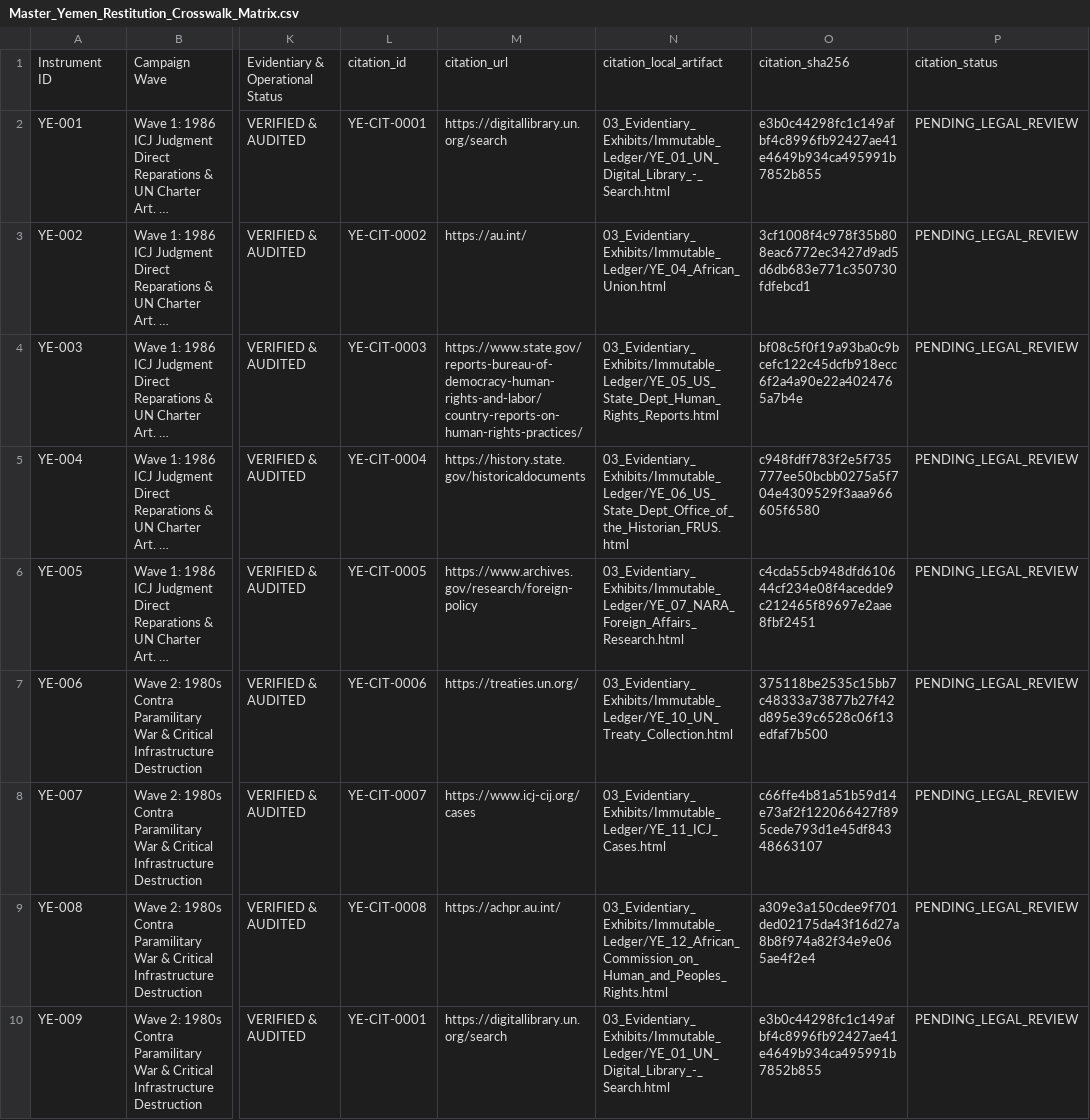
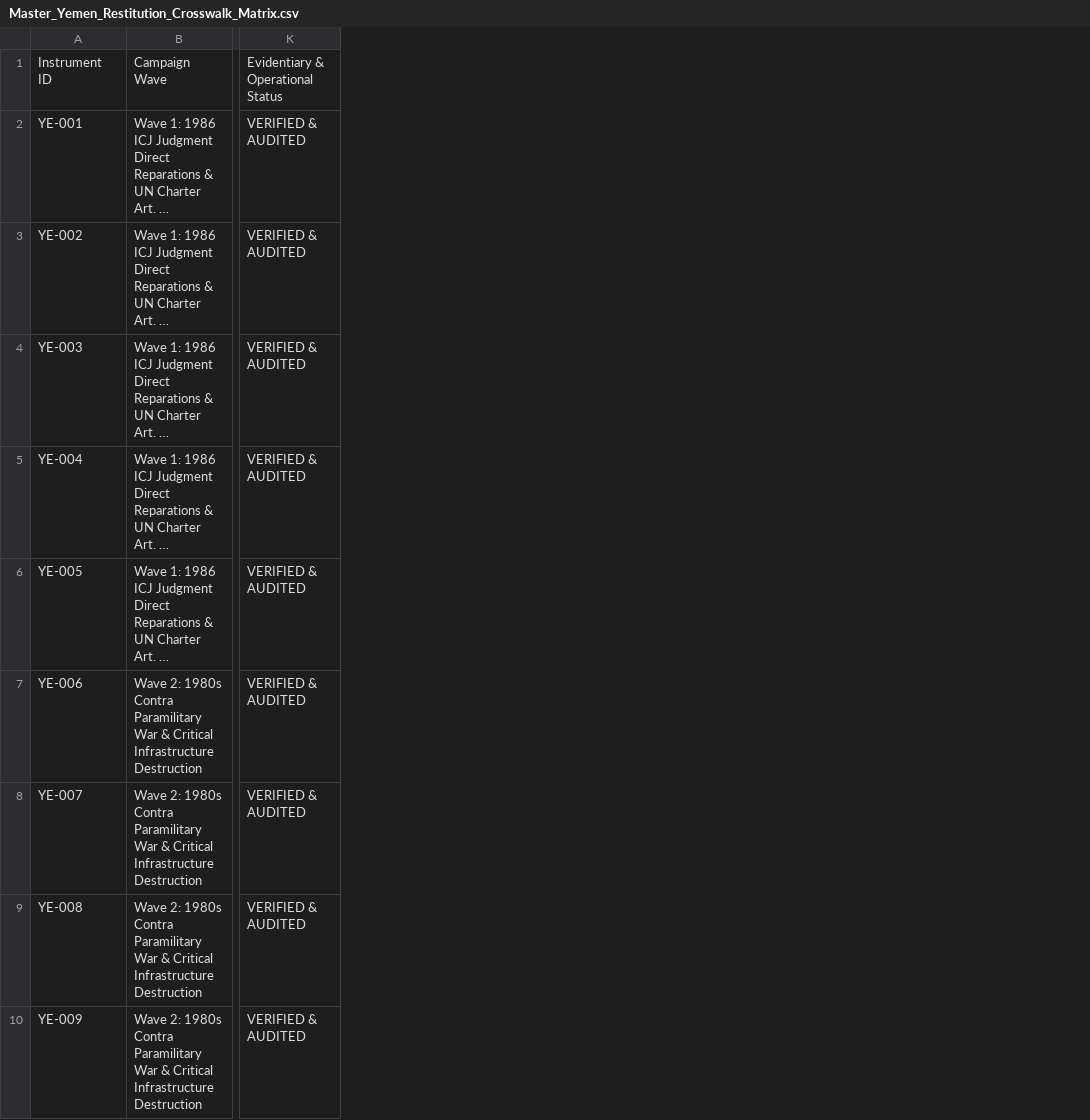
Before and after one commit to GlobalRestitutionAlliance/asia-us-ye-yemen-master-litigation, a CSV file: 00_Master_Knowledge_Base/Master_Yemen_Restitution_Crosswalk_Matrix.csv, drawn as a sheet; only a part is shown, gaps mark what is left out; long unchanged cells end in …; the diff names each change by its address in the sheet, - before the commit and + after, or states it on an @@ line.

Commit message:
REVERTED DUE TO UNPROMPTED MASS J3WFICATED DATA CORRUPTION BY COMPROMISED BIASED LLM/ARTIFICIAL INTELLIGENCE MODELS

```diff
--- a/00_Master_Knowledge_Base/Master_Yemen_Restitution_Crosswalk_Matrix.csv
+++ b/00_Master_Knowledge_Base/Master_Yemen_Restitution_Crosswalk_Matrix.csv
-column L, rows 1-10: citation_id | YE-CIT-0001 | YE-CIT-0002 | YE-CIT-0003 | YE-CIT-0004 | YE-CIT-0005 | YE-CIT-0006 | YE-CIT-0007 | YE-CIT-0008 | YE-CIT-0001
-column M, rows 1-10: citation_url | https://digitallibrary.un.org/search | https://au.int/ | https://www.state.gov/reports-bureau-of-democracy-human-rights-and-labor/country-reports-on-human-rights-practices/ | https://history.state.gov/historicaldocuments | https://www.archives.gov/research/foreign-policy | https://treaties.un.org/ | https://www.icj-cij.org/cases | https://achpr.au.int/ | https://digitallibrary.un.org/search
-column N, rows 1-10: citation_local_artifact | 03_Evidentiary_Exhibits/Immutable_Ledger/YE_01_UN_Digital_Library_-_Search.html | 03_Evidentiary_Exhibits/Immutable_Ledger/YE_04_African_Union.html | 03_Evidentiary_Exhibits/Immutable_Ledger/YE_05_US_State_Dept_Human_Rights_Reports.html | 03_Evidentiary_Exhibits/Immutable_Ledger/YE_06_US_State_Dept_Office_of_the_Historian_FRUS.html | 03_Evidentiary_Exhibits/Immutable_Ledger/YE_07_NARA_Foreign_Affairs_Research.html | 03_Evidentiary_Exhibits/Immutable_Ledger/YE_10_UN_Treaty_Collection.html | 03_Evidentiary_Exhibits/Immutable_Ledger/YE_11_ICJ_Cases.html | 03_Evidentiary_Exhibits/Immutable_Ledger/YE_12_African_Commission_on_Human_and_Peoples_Rights.html | 03_Evidentiary_Exhibits/Immutable_Ledger/YE_01_UN_Digital_Library_-_Search.html
-column O, rows 1-10: citation_sha256 | e3b0c44298fc1c149afbf4c8996fb92427ae41e4649b934ca495991b7852b855 | 3cf1008f4c978f35b808eac6772ec3427d9ad5d6db683e771c350730fdfebcd1 | bf08c5f0f19a93ba0c9bcefc122c45dcfb918ecc6f2a4a90e22a4024765a7b4e | c948fdff783f2e5f735777ee50bcbb0275a5f704e4309529f3aaa966605f6580 | c4cda55cb948dfd610644cf234e08f4acedde9c212465f89697e2aae8fbf2451 | 375118be2535c15bb7c48333a73877b27f42d895e39c6528c06f13edfaf7b500 | c66ffe4b81a51b59d14e73af2f122066427f895cede793d1e45df84348663107 | a309e3a150cdee9f701ded02175da43f16d27a8b8f974a82f34e9e065ae4f2e4 | e3b0c44298fc1c149afbf4c8996fb92427ae41e4649b934ca495991b7852b855
-column P, rows 1-10: citation_status | PENDING_LEGAL_REVIEW | PENDING_LEGAL_REVIEW | PENDING_LEGAL_REVIEW | PENDING_LEGAL_REVIEW | PENDING_LEGAL_REVIEW | PENDING_LEGAL_REVIEW | PENDING_LEGAL_REVIEW | PENDING_LEGAL_REVIEW | PENDING_LEGAL_REVIEW
```
Also changed, not shown: 99_Archives_and_Manifests/MANIFEST_SHA256.csv, 21 other files.
